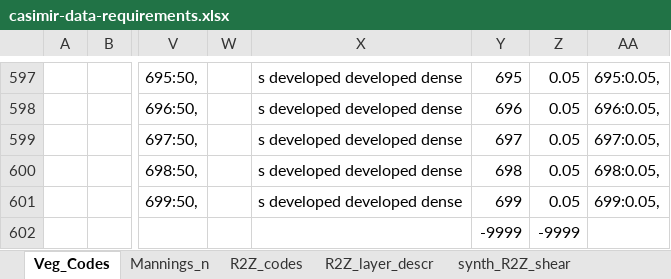
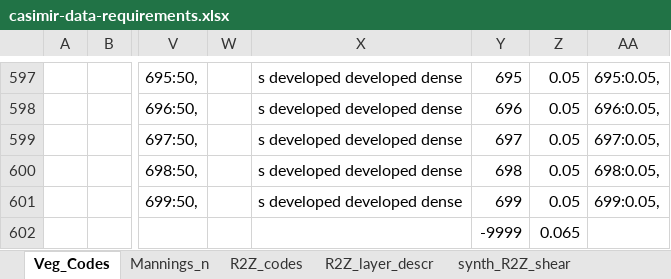
Before and after one commit to ill10gic/CoRD, an Excel workbook: data/casimir-data-requirements.xlsx, sheet Veg_Codes, drawn as a sheet; only a part is shown, gaps mark what is left out; values as stored, in another font and other column widths than the file's, no borders; the diff names each change by its address in the sheet, - before the commit and + after, or states it on an @@ line.

```diff
--- a/data/casimir-data-requirements.xlsx (sheet Veg_Codes)
+++ b/data/casimir-data-requirements.xlsx (sheet Veg_Codes)
-Z602: -9999
+Z602: 0.065
```
Also changed, not shown: 2 other files.
